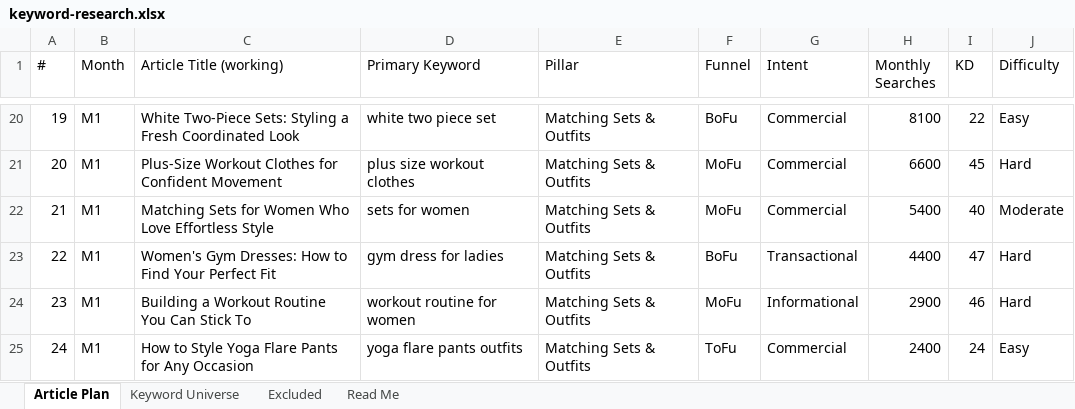
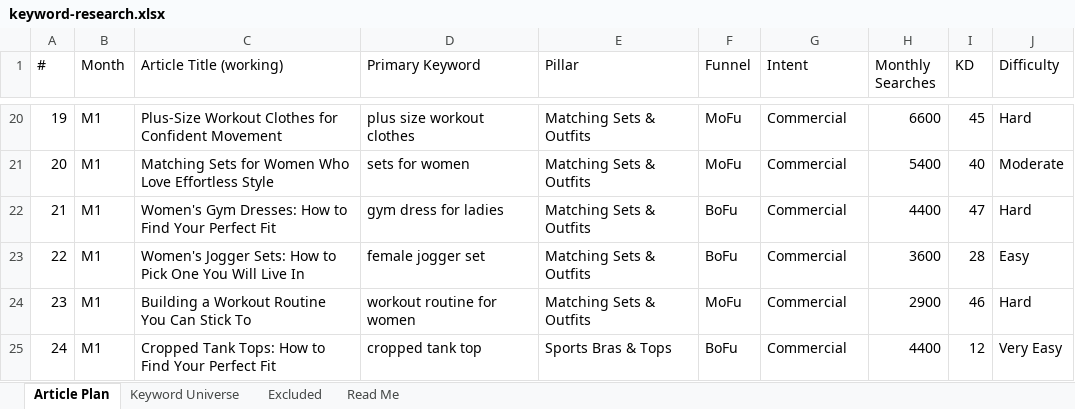
Before and after one commit to jonestj-boop/decks, an Excel workbook: decks/girlievault/keyword-research.xlsx, sheet Article Plan, drawn as a sheet; only a part is shown, gaps mark what is left out; values as stored, in another font and other column widths than the file's, no cell formats; the diff covers the shown part only; the diff names each change by its address in the sheet, - before the commit and + after, or states it on an @@ line.

```diff
--- a/decks/girlievault/keyword-research.xlsx (sheet Article Plan)
+++ b/decks/girlievault/keyword-research.xlsx (sheet Article Plan)
-C20 (Article Title (working)): White Two-Piece Sets: Styling a Fresh Coordinated Look
+C20 (Article Title (working)): Plus-Size Workout Clothes for Confident Movement
-D20 (Primary Keyword): white two piece set
+D20 (Primary Keyword): plus size workout clothes
-F20 (Funnel): BoFu
+F20 (Funnel): MoFu
-H20 (Monthly Searches): 8100
+H20 (Monthly Searches): 6600
-I20 (KD): 22
+I20 (KD): 45
-J20 (Difficulty): Easy
+J20 (Difficulty): Hard
-C21 (Article Title (working)): Plus-Size Workout Clothes for Confident Movement
+C21 (Article Title (working)): Matching Sets for Women Who Love Effortless Style
-D21 (Primary Keyword): plus size workout clothes
+D21 (Primary Keyword): sets for women
-H21 (Monthly Searches): 6600
+H21 (Monthly Searches): 5400
-I21 (KD): 45
+I21 (KD): 40
-J21 (Difficulty): Hard
+J21 (Difficulty): Moderate
-C22 (Article Title (working)): Matching Sets for Women Who Love Effortless Style
+C22 (Article Title (working)): Women's Gym Dresses: How to Find Your Perfect Fit
-D22 (Primary Keyword): sets for women
+D22 (Primary Keyword): gym dress for ladies
-F22 (Funnel): MoFu
+F22 (Funnel): BoFu
-H22 (Monthly Searches): 5400
+H22 (Monthly Searches): 4400
-I22 (KD): 40
+I22 (KD): 47
-J22 (Difficulty): Moderate
+J22 (Difficulty): Hard
-C23 (Article Title (working)): Women's Gym Dresses: How to Find Your Perfect Fit
+C23 (Article Title (working)): Women's Jogger Sets: How to Pick One You Will Live In
-D23 (Primary Keyword): gym dress for ladies
+D23 (Primary Keyword): female jogger set
-G23 (Intent): Transactional
+G23 (Intent): Commercial
-H23 (Monthly Searches): 4400
+H23 (Monthly Searches): 3600
-I23 (KD): 47
+I23 (KD): 28
-J23 (Difficulty): Hard
+J23 (Difficulty): Easy
-G24 (Intent): Informational
+G24 (Intent): Commercial
-C25 (Article Title (working)): How to Style Yoga Flare Pants for Any Occasion
+C25 (Article Title (working)): Cropped Tank Tops: How to Find Your Perfect Fit
-D25 (Primary Keyword): yoga flare pants outfits
+D25 (Primary Keyword): cropped tank top
-E25 (Pillar): Matching Sets & Outfits
+E25 (Pillar): Sports Bras & Tops
-F25 (Funnel): ToFu
+F25 (Funnel): BoFu
-H25 (Monthly Searches): 2400
+H25 (Monthly Searches): 4400
-I25 (KD): 24
+I25 (KD): 12
-J25 (Difficulty): Easy
+J25 (Difficulty): Very Easy
```
Also changed, not shown: 232 edited cells elsewhere in this sheet, sheet Keyword Universe, sheet Read Me, cell formats.
